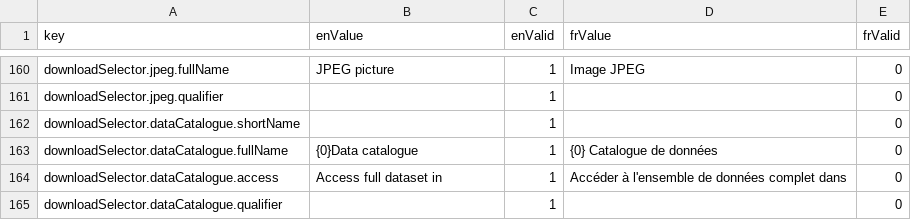
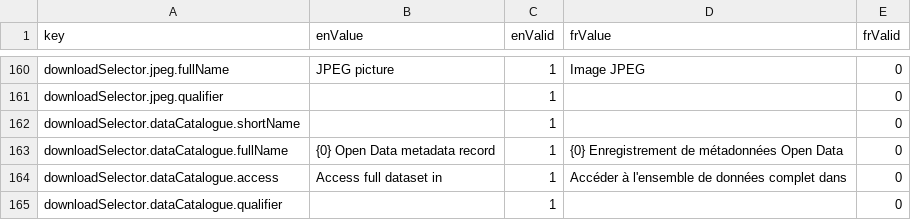
Before and after one commit to milespetrov/cccs, a CSV file: src/lang/lang.csv, drawn as a sheet; only a part is shown, gaps mark what is left out.

```diff
--- a/src/lang/lang.csv
+++ b/src/lang/lang.csv
@@ -162,3 +162,3 @@ downloadSelector.jpeg.qualifier,,1,,0
 downloadSelector.dataCatalogue.shortName,,1,,0
-downloadSelector.dataCatalogue.fullName,{0}Data catalogue,1,{0} Catalogue de données,0
+downloadSelector.dataCatalogue.fullName,{0} Open Data metadata record,1,{0} Enregistrement de métadonnées Open Data,0
 downloadSelector.dataCatalogue.access,Access full dataset in ,1,Accéder à l'ensemble de données complet dans,0
```
Also changed, not shown: 1 other file.
